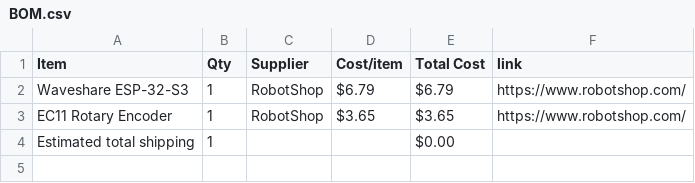
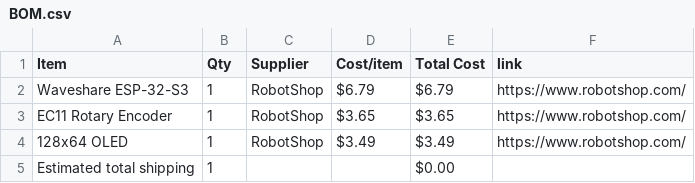
Before and after one commit to kommaghchio/Expanded-Midi-keypad, a CSV file: BOM.csv, drawn as a sheet.

Commit message:
Sync Midi Keyboard from Half Life

```diff
--- a/BOM.csv
+++ b/BOM.csv
@@ -3,2 +3,3 @@ Waveshare ESP-32-S3,1,RobotShop,$6.79,$6.79,https://www.robotshop.com/
 EC11 Rotary Encoder,1,RobotShop,$3.65,$3.65,https://www.robotshop.com/
+128x64 OLED,1,RobotShop,$3.49,$3.49,https://www.robotshop.com/
 Estimated total shipping,1,,,$0.00,
```
